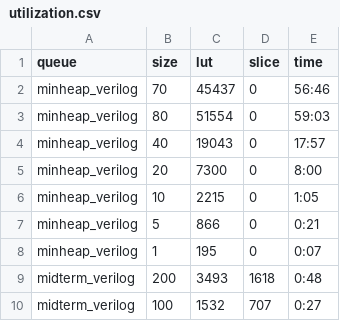
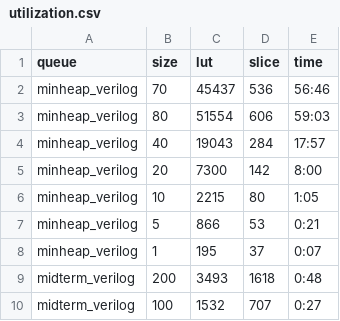
Before and after one commit to aimeemikaelac/ecen5139_final_project, a CSV file: paper/data/utilization.csv, drawn as a sheet; only a part is shown.

Commit message:
updated with most recent data and paper files

```diff
--- a/paper/data/utilization.csv
+++ b/paper/data/utilization.csv
@@ -1,9 +1,9 @@
 queue,size,lut,slice,time
-minheap_verilog,70,45437,0,56:46
-minheap_verilog,80,51554,0,59:03
-minheap_verilog,40,19043,0,17:57
-minheap_verilog,20,7300,0,8:00
-minheap_verilog,10,2215,0,1:05
-minheap_verilog,5,866,0,0:21
-minheap_verilog,1,195,0,0:07
+minheap_verilog,70,45437,536,56:46
+minheap_verilog,80,51554,606,59:03
+minheap_verilog,40,19043,284,17:57
+minheap_verilog,20,7300,142,8:00
+minheap_verilog,10,2215,80,1:05
+minheap_verilog,5,866,53,0:21
+minheap_verilog,1,195,37,0:07
 midterm_verilog,200,3493,1618,0:48
```
Also changed, not shown: 14 other files.
